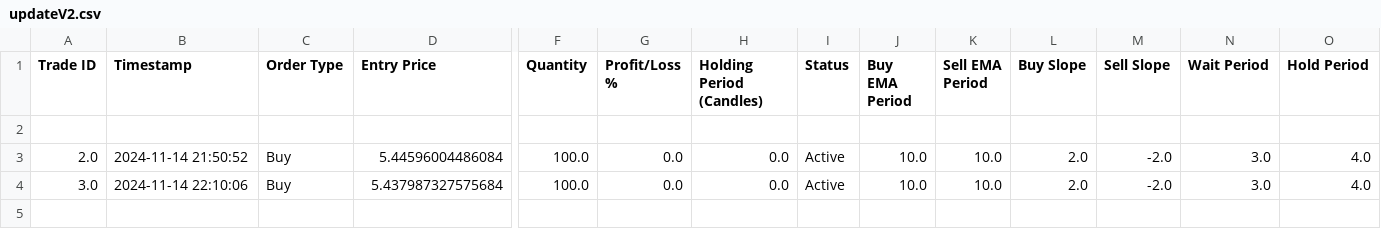
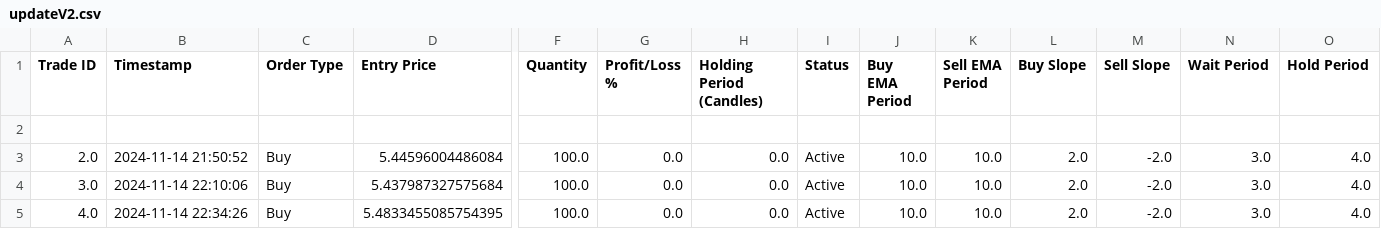
Before and after one commit to nzhamz/nuramark_v2, a CSV file: updateV2.csv, drawn as a sheet; only a part is shown, gaps mark what is left out; rows hold the shown columns only; the diff names each change by its address in the sheet, - before the commit and + after, or states it on an @@ line.

Commit message:
Appending new data to update.csv

```diff
--- a/updateV2.csv
+++ b/updateV2.csv
+row 5: 4.0 | 2024-11-14 22:34:26 | Buy | 5.4833455085754395 | 100.0 | 0.0 | 0.0 | Active | 10.0 | 10.0 | 2.0 | -2.0 | 3.0 | 4.0
```
